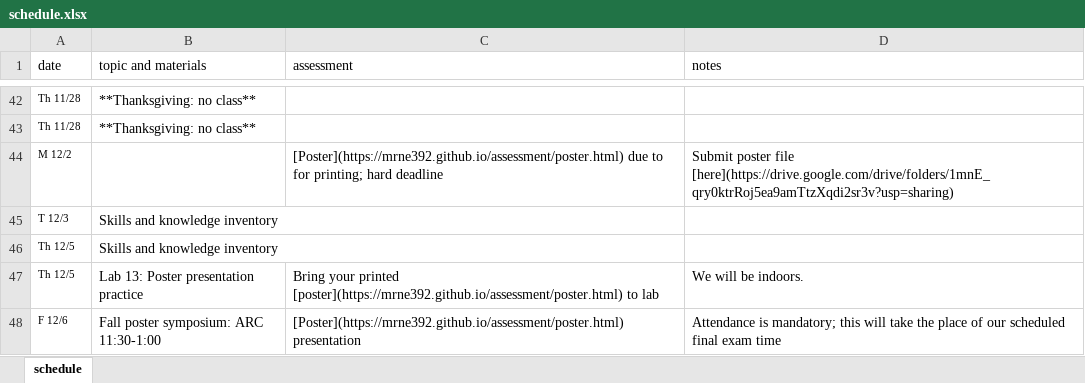
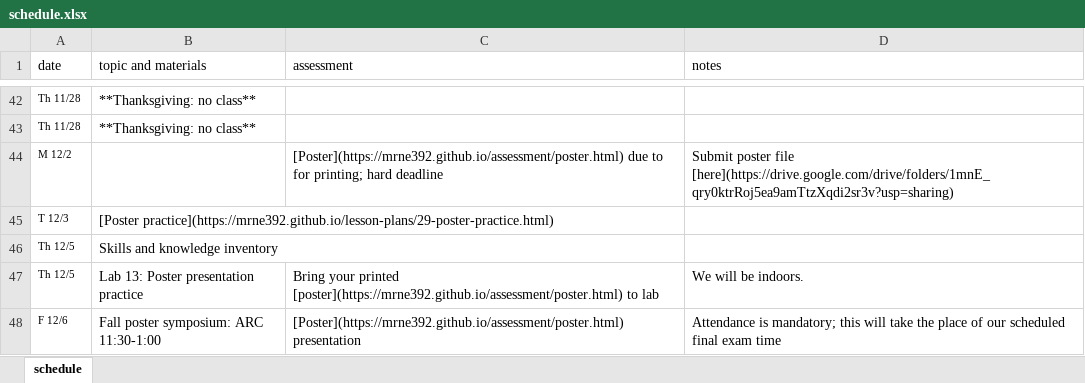
Before and after one commit to MRNE392/website, an Excel workbook: schedule.xlsx, sheet schedule, drawn as a sheet; only a part is shown, gaps mark what is left out; values as stored, in another font and other column widths than the file's, no borders; the diff names each change by its address in the sheet, - before the commit and + after, or states it on an @@ line.

Commit message:
update schedule

```diff
--- a/schedule.xlsx (sheet schedule)
+++ b/schedule.xlsx (sheet schedule)
-B45 (topic and materials): Skills and knowledge inventory
+B45 (topic and materials): [Poster practice](https://mrne392.github.io/lesson-plans/29-poster-practice.html)
```
Also changed, not shown: 3 other files.
